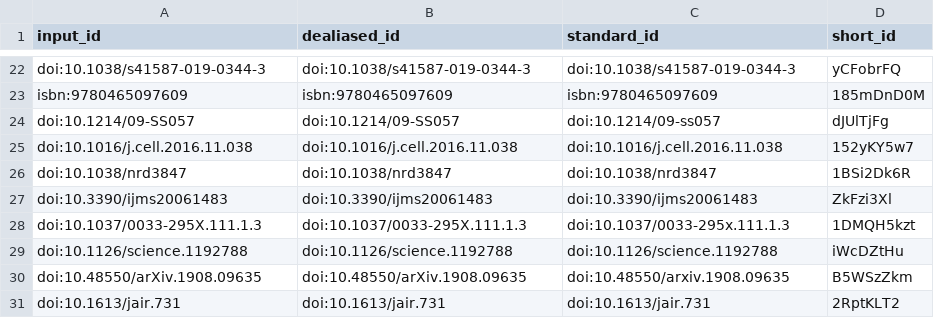
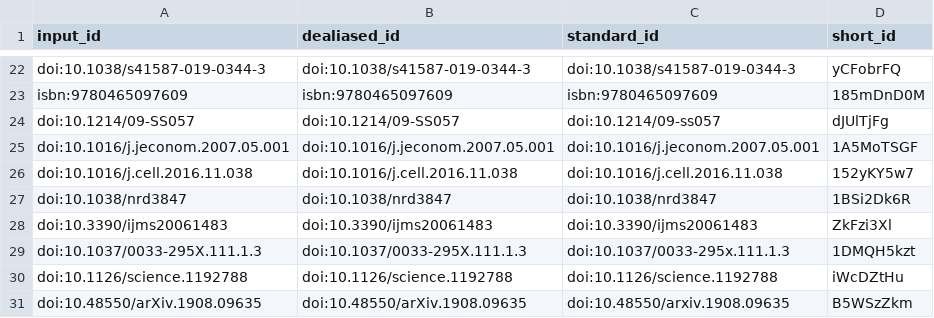
Before and after one commit to slobentanzer/causality_perspective_2023, a TSV file: citations.tsv, drawn as a sheet; only a part is shown, gaps mark what is left out; the shorter side is filled out with more unchanged rows; the diff names each change by its address in the sheet, - before the commit and + after, or states it on an @@ line.

```diff
--- a/citations.tsv
+++ b/citations.tsv
+row 25: doi:10.1016/j.jeconom.2007.05.001 | doi:10.1016/j.jeconom.2007.05.001 | doi:10.1016/j.jeconom.2007.05.001 | 1A5MoTSGF
```
Also changed, not shown: 7 other files.
